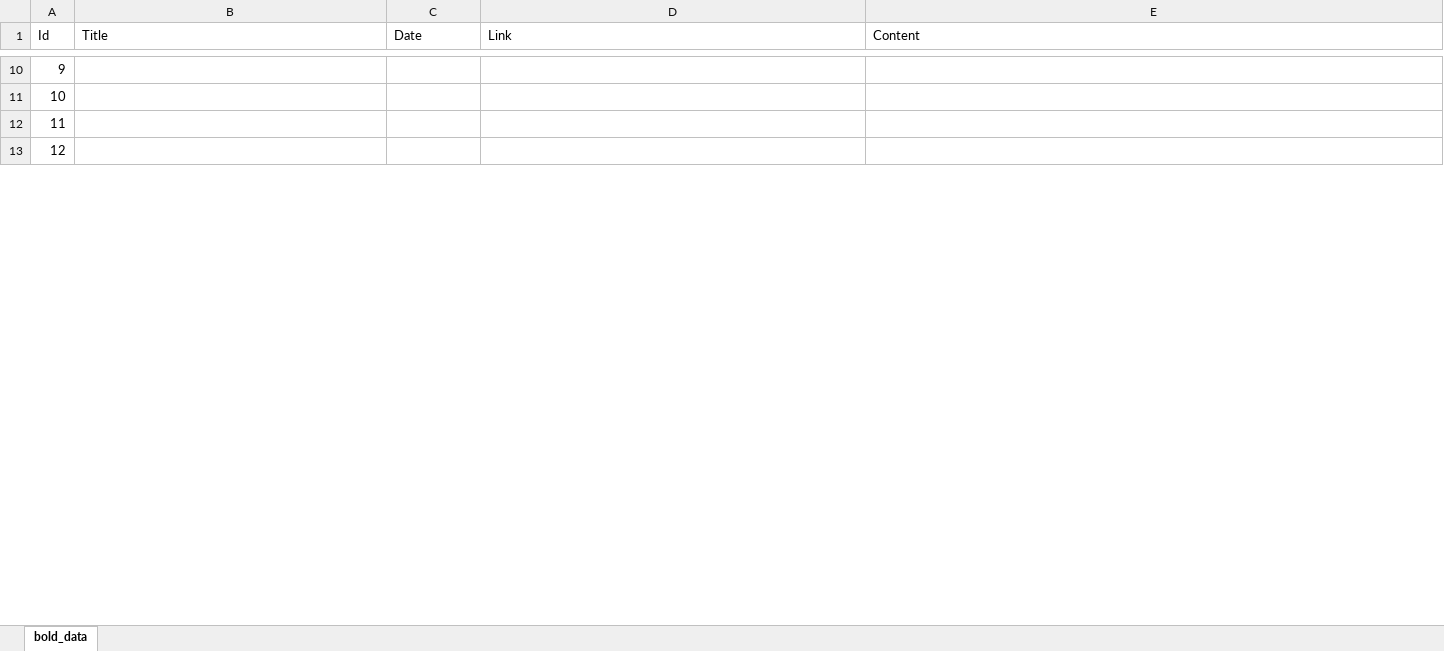
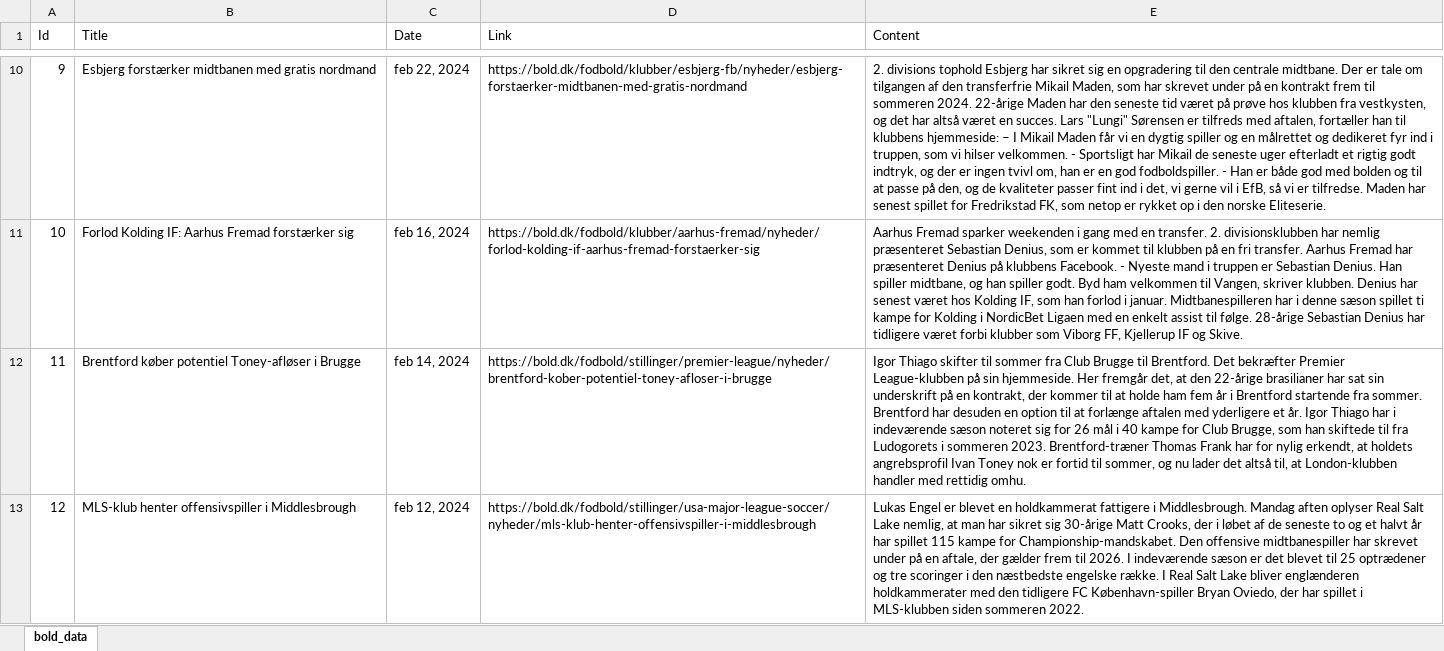
Before and after one commit to ChristianSneffeFleischer/SYP2024-NL-P, an Excel workbook: bold_data.xlsm, sheet bold_data, drawn as a sheet; only a part is shown, gaps mark what is left out; values as stored, in another font and other column widths than the file's, no borders; the diff covers the shown part only; the diff names each change by its address in the sheet, - before the commit and + after, or states it on an @@ line.

Commit message:
Add files via upload

```diff
--- a/bold_data.xlsm (sheet bold_data)
+++ b/bold_data.xlsm (sheet bold_data)
-B10 (Title): (empty)
+B10 (Title): Esbjerg forstærker midtbanen med gratis nordmand
-C10 (Date): (empty)
+C10 (Date): feb 22, 2024
-D10 (Link): (empty)
+D10 (Link): https://bold.dk/fodbold/klubber/esbjerg-fb/nyheder/esbjerg-forstaerker-midtbanen-med-gratis-nordmand
-E10 (Content): (empty)
+E10 (Content): 2. divisions tophold Esbjerg har sikret sig en opgradering til den centrale midtbane. Der er tale om tilgangen af den transferfrie Mikail Maden, som har skrevet under på en kontrakt frem til sommeren 2024. 22-årige Maden har den seneste tid været på prøve hos klubben fra vestkysten, og det har altså været en succes. Lars "Lungi" Sørensen er tilfreds med aftalen, fortæller han til klubbens hjemmeside: – I Mikail Maden får vi en dygtig spiller og en målrettet og dedikeret fyr ind i truppen, som vi hilser velkommen. - Sportsligt har Mikail de seneste uger efterladt et rigtig godt indtryk, og der er ingen tvivl om, han er en god fodboldspiller. - Han er både god med bolden og til at passe på den, og de kvaliteter passer fint ind i det, vi gerne vil i EfB, så vi er tilfredse. Maden har senest spillet for Fredrikstad FK, som netop er rykket op i den norske Eliteserie.
-B11 (Title): (empty)
+B11 (Title): Forlod Kolding IF: Aarhus Fremad forstærker sig
-C11 (Date): (empty)
+C11 (Date): feb 16, 2024
-D11 (Link): (empty)
+D11 (Link): https://bold.dk/fodbold/klubber/aarhus-fremad/nyheder/forlod-kolding-if-aarhus-fremad-forstaerker-sig
-E11 (Content): (empty)
+E11 (Content): Aarhus Fremad sparker weekenden i gang med en transfer. 2. divisionsklubben har nemlig præsenteret Sebastian Denius, som er kommet til klubben på en fri transfer. Aarhus Fremad har præsenteret Denius på klubbens Facebook. - Nyeste mand i truppen er Sebastian Denius. Han spiller midtbane, og han spiller godt. Byd ham velkommen til Vangen, skriver klubben. Denius har senest været hos Kolding IF, som han forlod i januar. Midtbanespilleren har i denne sæson spillet ti kampe for Kolding i NordicBet Ligaen med en enkelt assist til følge. 28-årige Sebastian Denius har tidligere været forbi klubber som Viborg FF, Kjellerup IF og Skive.
-B12 (Title): (empty)
+B12 (Title): Brentford køber potentiel Toney-afløser i Brugge
-C12 (Date): (empty)
+C12 (Date): feb 14, 2024
-D12 (Link): (empty)
+D12 (Link): https://bold.dk/fodbold/stillinger/premier-league/nyheder/brentford-kober-potentiel-toney-afloser-i-brugge
-E12 (Content): (empty)
+E12 (Content): Igor Thiago skifter til sommer fra Club Brugge til Brentford. Det bekræfter Premier League-klubben på sin hjemmeside. Her fremgår det, at den 22-årige brasilianer har sat sin underskrift på en kontrakt, der kommer til at holde ham fem år i Brentford startende fra sommer. Brentford har desuden en option til at forlænge aftalen med yderligere et år. Igor Thiago har i indeværende sæson noteret sig for 26 mål i 40 kampe for Club Brugge, som han skiftede til fra Ludogorets i sommeren 2023. Brentford-træner Thomas Frank har for nylig erkendt, at holdets angrebsprofil Ivan Toney nok er fortid til sommer, og nu lader det altså til, at London-klubben handler med rettidig omhu.
-B13 (Title): (empty)
+B13 (Title): MLS-klub henter offensivspiller i Middlesbrough
-C13 (Date): (empty)
+C13 (Date): feb 12, 2024
-D13 (Link): (empty)
+D13 (Link): https://bold.dk/fodbold/stillinger/usa-major-league-soccer/nyheder/mls-klub-henter-offensivspiller-i-middlesbrough
-E13 (Content): (empty)
+E13 (Content): Lukas Engel er blevet en holdkammerat fattigere i Middlesbrough. Mandag aften oplyser Real Salt Lake nemlig, at man har sikret sig 30-årige Matt Crooks, der i løbet af de seneste to og et halvt år har spillet 115 kampe for Championship-mandskabet. Den offensive midtbanespiller har skrevet under på en aftale, der gælder frem til 2026. I indeværende sæson er det blevet til 25 optrædener og tre scoringer i den næstbedste engelske række. I Real Salt Lake bliver englænderen holdkammerater med den tidligere FC København-spiller Bryan Oviedo, der har spillet i MLS-klubben siden sommeren 2022.
```
Also changed, not shown: 180 edited cells elsewhere in this sheet.
